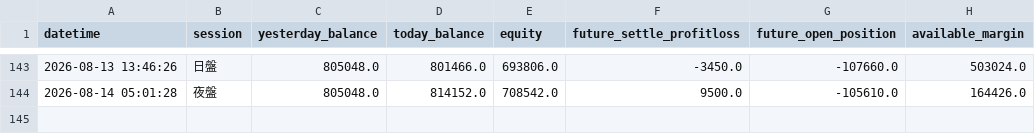
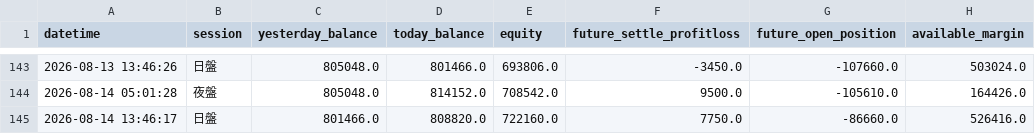
Before and after one commit to KevinYang515/trading-dashboard, a CSV file: logs/balance_log.csv, drawn as a sheet; only a part is shown, gaps mark what is left out.

Commit message:
balance: 2026-08-14 13:46:17

```diff
--- a/logs/balance_log.csv
+++ b/logs/balance_log.csv
@@ -144 +144,2 @@
 2026-08-14 05:01:28,夜盤,805048.0,814152.0,708542.0,9500.0,-105610.0,164426.0
+2026-08-14 13:46:17,日盤,801466.0,808820.0,722160.0,7750.0,-86660.0,526416.0
```
